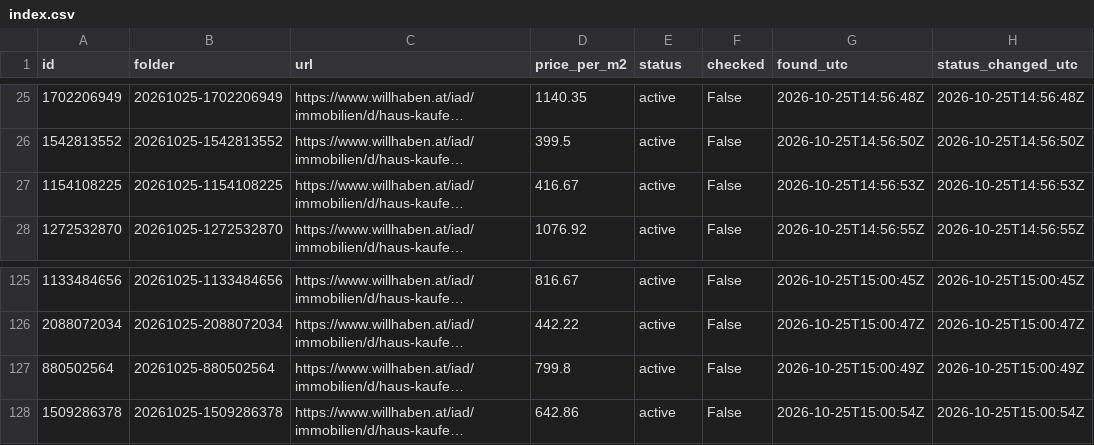
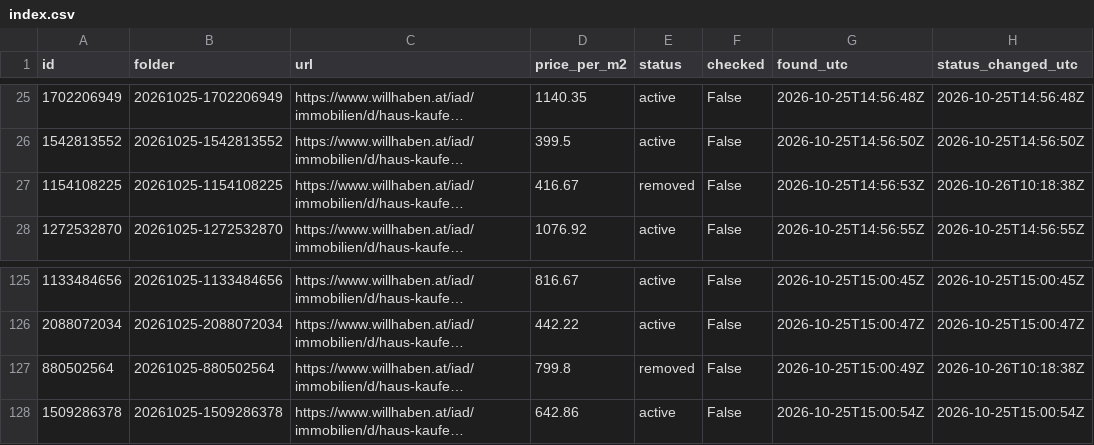
Before and after one commit to antonberesniev/willhaben_land, a CSV file: data/index.csv, drawn as a sheet; only a part is shown, gaps mark what is left out; long unchanged cells end in …; the diff names each change by its address in the sheet, - before the commit and + after, or states it on an @@ line.

```diff
--- a/data/index.csv
+++ b/data/index.csv
-E27 (status): active
+E27 (status): removed
-H27 (status_changed_utc): 2026-10-25T14:56:53Z
+H27 (status_changed_utc): 2026-10-26T10:18:38Z
-E127 (status): active
+E127 (status): removed
-H127 (status_changed_utc): 2026-10-25T15:00:49Z
+H127 (status_changed_utc): 2026-10-26T10:18:38Z
```
Also changed, not shown: 1 other file.
